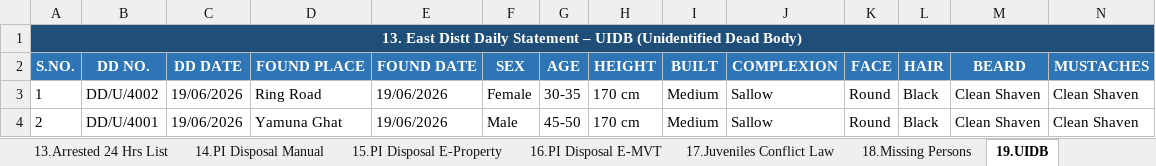
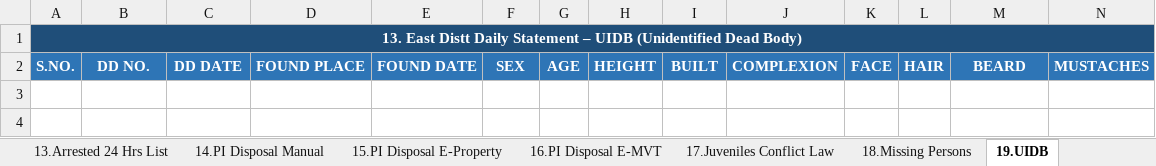
Before and after one commit to Ashmit72061/Crime-Diaries, an Excel workbook: backend/scratch/daily-diary-csv/Daily_Diary_2026-06-19.xlsx, sheet 19.UIDB, drawn as a sheet; only a part is shown; values as stored, in another font and other column widths than the file's, no borders; rows hold the shown columns only; the diff names each change by its address in the sheet, - before the commit and + after, or states it on an @@ line.

```diff
--- a/backend/scratch/daily-diary-csv/Daily_Diary_2026-06-19.xlsx (sheet 19.UIDB)
+++ b/backend/scratch/daily-diary-csv/Daily_Diary_2026-06-19.xlsx (sheet 19.UIDB)
-row 3: 1 | DD/U/4002 | 19/06/2026 | Ring Road | 19/06/2026 | Female | 30-35 | 170 cm | Medium | Sallow | Round | Black | Clean Shaven | Clean Shaven
-row 4: 2 | DD/U/4001 | 19/06/2026 | Yamuna Ghat | 19/06/2026 | Male | 45-50 | 170 cm | Medium | Sallow | Round | Black | Clean Shaven | Clean Shaven
```
Also changed, not shown: sheet 7.Arrested East District, sheet 13.Arrested 24 Hrs List, sheet 18.Missing Persons, sheet 1.Manual FIR, sheet 8.Arrested Kalandara, sheet 9.Arrested E-FIR Theft, 23 more sheets, 37 other files.
